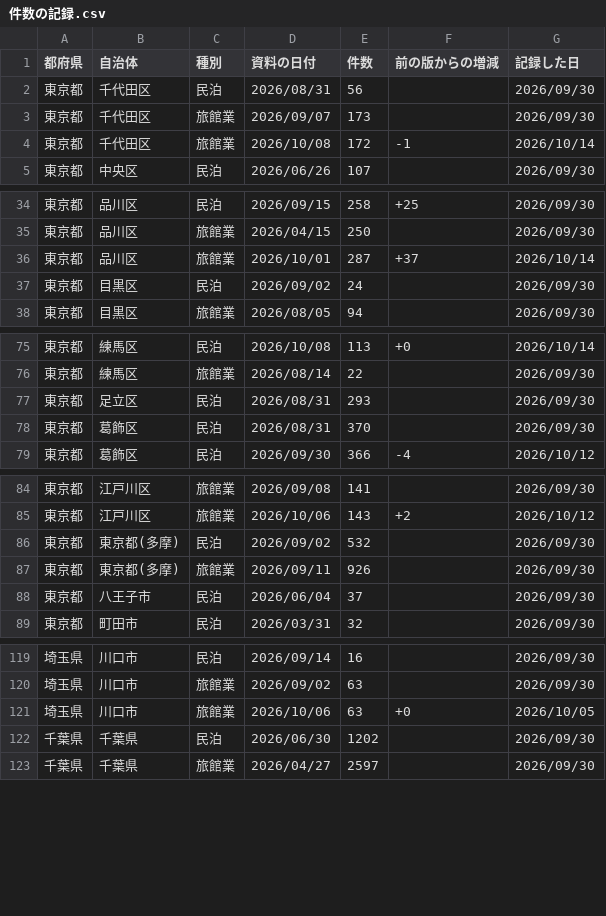
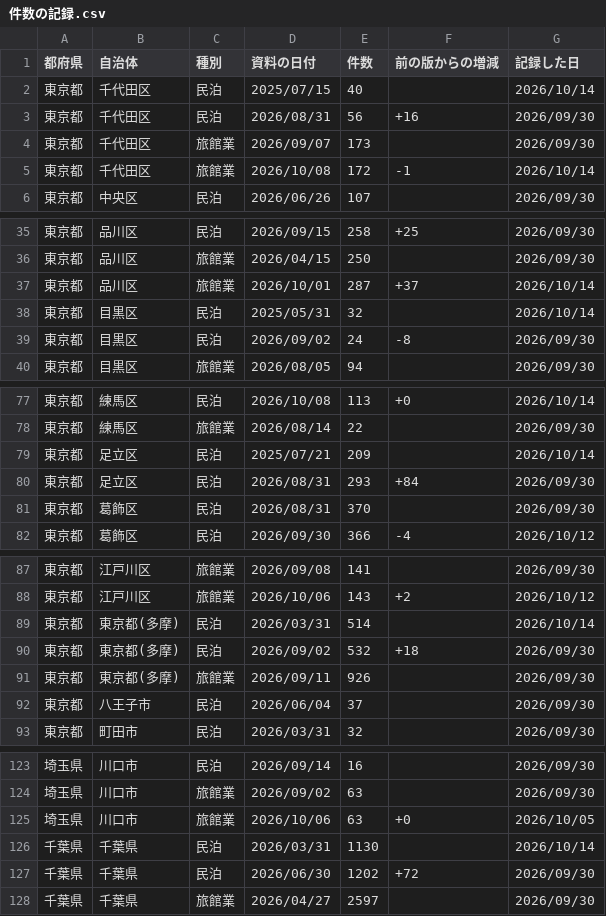
Before and after one commit to Yumaki5555/minpaku-map, a CSV file: docs/data/件数の記録.csv, drawn as a sheet; only a part is shown, gaps mark what is left out.

```diff
--- a/docs/data/件数の記録.csv
+++ b/docs/data/件数の記録.csv
@@ -1,3 +1,4 @@
 都府県,自治体,種別,資料の日付,件数,前の版からの増減,記録した日
-東京都,千代田区,民泊,2026/08/31,56,,2026/09/30
+東京都,千代田区,民泊,2025/07/15,40,,2026/10/14
+東京都,千代田区,民泊,2026/08/31,56,+16,2026/09/30
 東京都,千代田区,旅館業,2026/09/07,173,,2026/09/30
@@ -36,3 +37,4 @@
 東京都,品川区,旅館業,2026/10/01,287,+37,2026/10/14
-東京都,目黒区,民泊,2026/09/02,24,,2026/09/30
+東京都,目黒区,民泊,2025/05/31,32,,2026/10/14
+東京都,目黒区,民泊,2026/09/02,24,-8,2026/09/30
 東京都,目黒区,旅館業,2026/08/05,94,,2026/09/30
@@ -76,3 +78,4 @@
 東京都,練馬区,旅館業,2026/08/14,22,,2026/09/30
-東京都,足立区,民泊,2026/08/31,293,,2026/09/30
+東京都,足立区,民泊,2025/07/21,209,,2026/10/14
+東京都,足立区,民泊,2026/08/31,293,+84,2026/09/30
 東京都,葛飾区,民泊,2026/08/31,370,,2026/09/30
@@ -85,3 +88,4 @@
 東京都,江戸川区,旅館業,2026/10/06,143,+2,2026/10/12
-東京都,東京都(多摩),民泊,2026/09/02,532,,2026/09/30
+東京都,東京都(多摩),民泊,2026/03/31,514,,2026/10/14
+東京都,東京都(多摩),民泊,2026/09/02,532,+18,2026/09/30
 東京都,東京都(多摩),旅館業,2026/09/11,926,,2026/09/30
@@ -121,3 +125,4 @@
 埼玉県,川口市,旅館業,2026/10/06,63,+0,2026/10/05
-千葉県,千葉県,民泊,2026/06/30,1202,,2026/09/30
+千葉県,千葉県,民泊,2026/03/31,1130,,2026/10/14
+千葉県,千葉県,民泊,2026/06/30,1202,+72,2026/09/30
 千葉県,千葉県,旅館業,2026/04/27,2597,,2026/09/30
```
Also changed, not shown: 3 other files.
